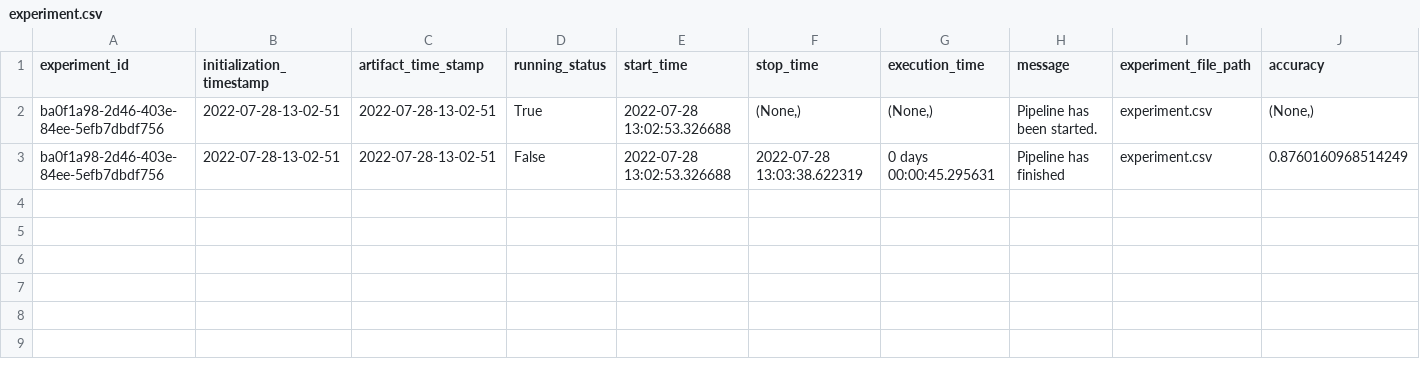
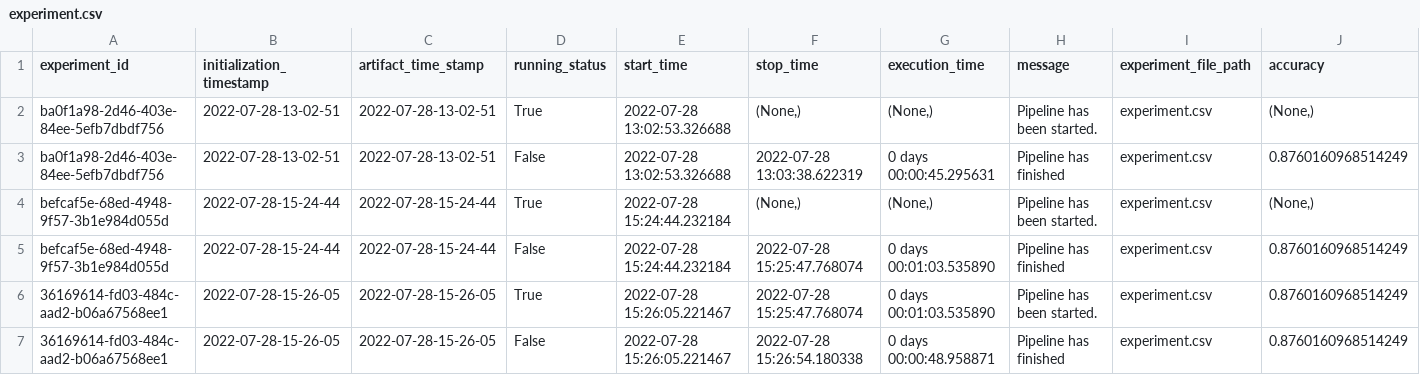
Before and after one commit to sreeman-11021996/Flight_Fare_Prediction, a CSV file: flight/artifact/experiment/experiment.csv, drawn as a sheet; only a part is shown; rows hold the shown columns only; the diff names each change by its address in the sheet, - before the commit and + after, or states it on an @@ line.

Commit message:
pipeline.py small changes

```diff
--- a/flight/artifact/experiment/experiment.csv
+++ b/flight/artifact/experiment/experiment.csv
+row 4: befcaf5e-68ed-4948-9f57-3b1e984d055d | 2022-07-28-15-24-44 | 2022-07-28-15-24-44 | True | 2022-07-28 15:24:44.232184 | (None,) | (None,) | Pipeline has been started. | experiment.csv | (None,)
+row 5: befcaf5e-68ed-4948-9f57-3b1e984d055d | 2022-07-28-15-24-44 | 2022-07-28-15-24-44 | False | 2022-07-28 15:24:44.232184 | 2022-07-28 15:25:47.768074 | 0 days 00:01:03.535890 | Pipeline has finished | experiment.csv | 0.8760160968514249
+row 6: 36169614-fd03-484c-aad2-b06a67568ee1 | 2022-07-28-15-26-05 | 2022-07-28-15-26-05 | True | 2022-07-28 15:26:05.221467 | 2022-07-28 15:25:47.768074 | 0 days 00:01:03.535890 | Pipeline has been started. | experiment.csv | 0.8760160968514249
+row 7: 36169614-fd03-484c-aad2-b06a67568ee1 | 2022-07-28-15-26-05 | 2022-07-28-15-26-05 | False | 2022-07-28 15:26:05.221467 | 2022-07-28 15:26:54.180338 | 0 days 00:00:48.958871 | Pipeline has finished | experiment.csv | 0.8760160968514249
```
Also changed, not shown: 19 other files.
